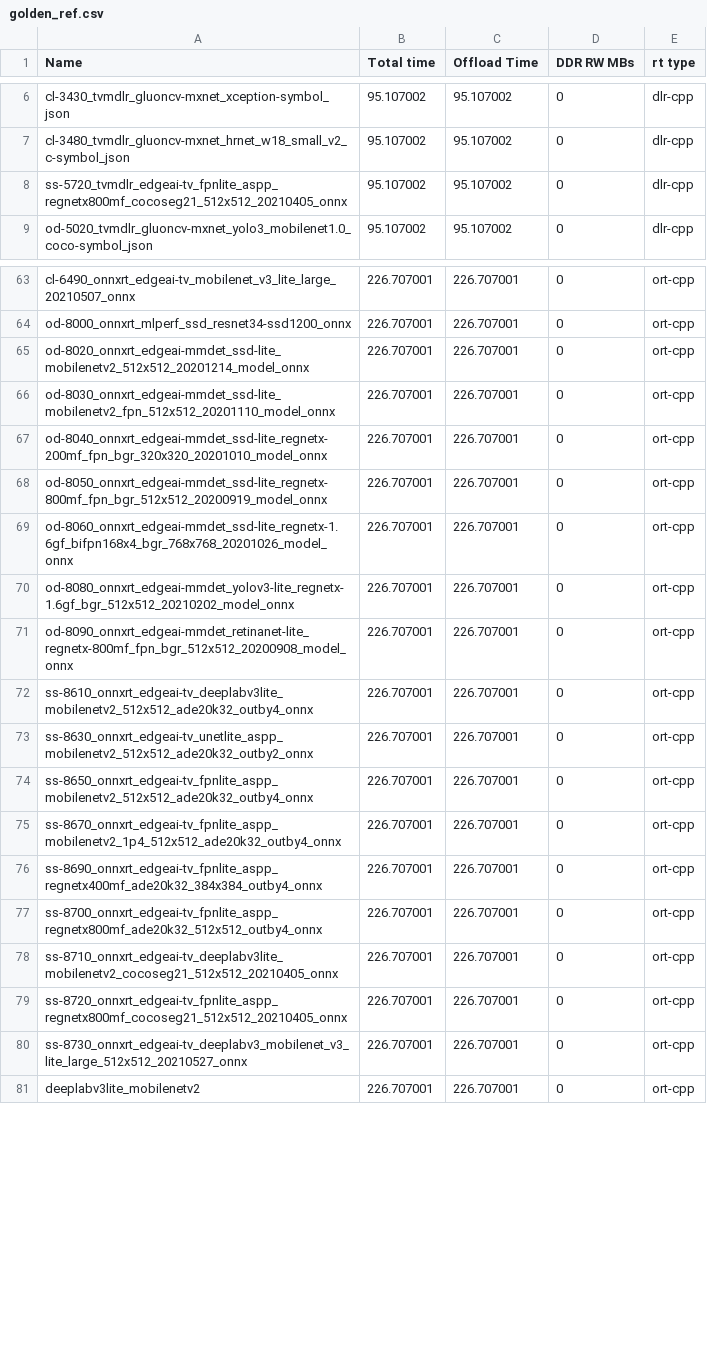
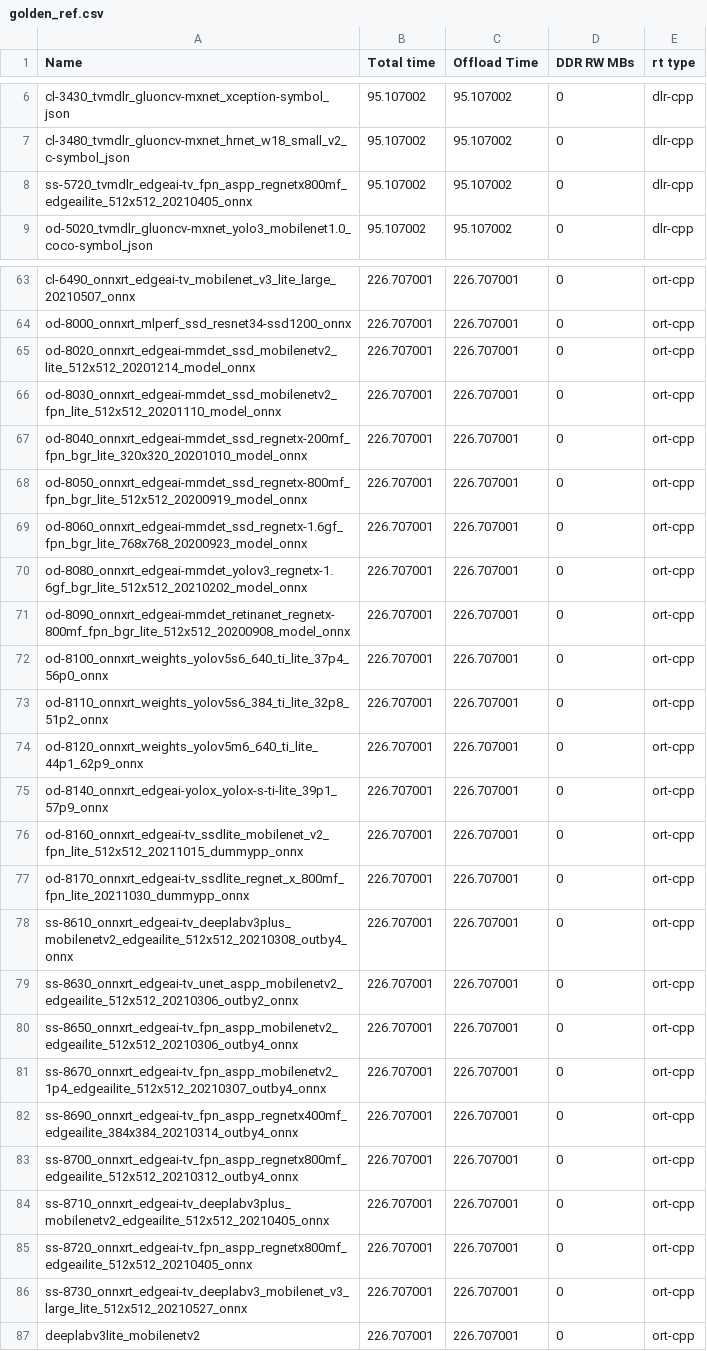
Before and after one commit to TexasInstruments/edgeai-tidl-tools, a CSV file: test_data/golden_ref.csv, drawn as a sheet; only a part is shown, gaps mark what is left out.

Commit message:
changing test_data path

```diff
--- a/test_data/golden_ref.csv
+++ b/test_data/golden_ref.csv
@@ -7,3 +7,3 @@ cl-3430_tvmdlr_gluoncv-mxnet_xception-symbol_json,95.107002,95.107002,0,dlr-cpp
 cl-3480_tvmdlr_gluoncv-mxnet_hrnet_w18_small_v2_c-symbol_json,95.107002,95.107002,0,dlr-cpp
-ss-5720_tvmdlr_edgeai-tv_fpnlite_aspp_regnetx800mf_cocoseg21_512x512_20210405_onnx,95.107002,95.107002,0,dlr-cpp
+ss-5720_tvmdlr_edgeai-tv_fpn_aspp_regnetx800mf_edgeailite_512x512_20210405_onnx,95.107002,95.107002,0,dlr-cpp
 od-5020_tvmdlr_gluoncv-mxnet_yolo3_mobilenet1.0_coco-symbol_json,95.107002,95.107002,0,dlr-cpp
@@ -64,18 +64,24 @@ cl-6490_onnxrt_edgeai-tv_mobilenet_v3_lite_large_20210507_onnx,226.707001,226.70
 od-8000_onnxrt_mlperf_ssd_resnet34-ssd1200_onnx,226.707001,226.707001,0,ort-cpp
-od-8020_onnxrt_edgeai-mmdet_ssd-lite_mobilenetv2_512x512_20201214_model_onnx,226.707001,226.707001,0,ort-cpp
-od-8030_onnxrt_edgeai-mmdet_ssd-lite_mobilenetv2_fpn_512x512_20201110_model_onnx,226.707001,226.707001,0,ort-cpp
-od-8040_onnxrt_edgeai-mmdet_ssd-lite_regnetx-200mf_fpn_bgr_320x320_20201010_model_onnx,226.707001,226.707001,0,ort-cpp
-od-8050_onnxrt_edgeai-mmdet_ssd-lite_regnetx-800mf_fpn_bgr_512x512_20200919_model_onnx,226.707001,226.707001,0,ort-cpp
-od-8060_onnxrt_edgeai-mmdet_ssd-lite_regnetx-1.6gf_bifpn168x4_bgr_768x768_20201026_model_onnx,226.707001,226.707001,0,ort-cpp
-od-8080_onnxrt_edgeai-mmdet_yolov3-lite_regnetx-1.6gf_bgr_512x512_20210202_model_onnx,226.707001,226.707001,0,ort-cpp
-od-8090_onnxrt_edgeai-mmdet_retinanet-lite_regnetx-800mf_fpn_bgr_512x512_20200908_model_onnx,226.707001,226.707001,0,ort-cpp
-ss-8610_onnxrt_edgeai-tv_deeplabv3lite_mobilenetv2_512x512_ade20k32_outby4_onnx,226.707001,226.707001,0,ort-cpp
-ss-8630_onnxrt_edgeai-tv_unetlite_aspp_mobilenetv2_512x512_ade20k32_outby2_onnx,226.707001,226.707001,0,ort-cpp
-ss-8650_onnxrt_edgeai-tv_fpnlite_aspp_mobilenetv2_512x512_ade20k32_outby4_onnx,226.707001,226.707001,0,ort-cpp
-ss-8670_onnxrt_edgeai-tv_fpnlite_aspp_mobilenetv2_1p4_512x512_ade20k32_outby4_onnx,226.707001,226.707001,0,ort-cpp
-ss-8690_onnxrt_edgeai-tv_fpnlite_aspp_regnetx400mf_ade20k32_384x384_outby4_onnx,226.707001,226.707001,0,ort-cpp
-ss-8700_onnxrt_edgeai-tv_fpnlite_aspp_regnetx800mf_ade20k32_512x512_outby4_onnx,226.707001,226.707001,0,ort-cpp
-ss-8710_onnxrt_edgeai-tv_deeplabv3lite_mobilenetv2_cocoseg21_512x512_20210405_onnx,226.707001,226.707001,0,ort-cpp
-ss-8720_onnxrt_edgeai-tv_fpnlite_aspp_regnetx800mf_cocoseg21_512x512_20210405_onnx,226.707001,226.707001,0,ort-cpp
-ss-8730_onnxrt_edgeai-tv_deeplabv3_mobilenet_v3_lite_large_512x512_20210527_onnx,226.707001,226.707001,0,ort-cpp
+od-8020_onnxrt_edgeai-mmdet_ssd_mobilenetv2_lite_512x512_20201214_model_onnx,226.707001,226.707001,0,ort-cpp
+od-8030_onnxrt_edgeai-mmdet_ssd_mobilenetv2_fpn_lite_512x512_20201110_model_onnx,226.707001,226.707001,0,ort-cpp
+od-8040_onnxrt_edgeai-mmdet_ssd_regnetx-200mf_fpn_bgr_lite_320x320_20201010_model_onnx,226.707001,226.707001,0,ort-cpp
+od-8050_onnxrt_edgeai-mmdet_ssd_regnetx-800mf_fpn_bgr_lite_512x512_20200919_model_onnx,226.707001,226.707001,0,ort-cpp
+od-8060_onnxrt_edgeai-mmdet_ssd_regnetx-1.6gf_fpn_bgr_lite_768x768_20200923_model_onnx,226.707001,226.707001,0,ort-cpp
+od-8080_onnxrt_edgeai-mmdet_yolov3_regnetx-1.6gf_bgr_lite_512x512_20210202_model_onnx,226.707001,226.707001,0,ort-cpp
+od-8090_onnxrt_edgeai-mmdet_retinanet_regnetx-800mf_fpn_bgr_lite_512x512_20200908_model_onnx,226.707001,226.707001,0,ort-cpp
+od-8100_onnxrt_weights_yolov5s6_640_ti_lite_37p4_56p0_onnx,226.707001,226.707001,0,ort-cpp
+od-8110_onnxrt_weights_yolov5s6_384_ti_lite_32p8_51p2_onnx,226.707001,226.707001,0,ort-cpp
+od-8120_onnxrt_weights_yolov5m6_640_ti_lite_44p1_62p9_onnx,226.707001,226.707001,0,ort-cpp
+od-8140_onnxrt_edgeai-yolox_yolox-s-ti-lite_39p1_57p9_onnx,226.707001,226.707001,0,ort-cpp
+od-8160_onnxrt_edgeai-tv_ssdlite_mobilenet_v2_fpn_lite_512x512_20211015_dummypp_onnx,226.707001,226.707001,0,ort-cpp
+od-8170_onnxrt_edgeai-tv_ssdlite_regnet_x_800mf_fpn_lite_20211030_dummypp_onnx,226.707001,226.707001,0,ort-cpp
+ss-8610_onnxrt_edgeai-tv_deeplabv3plus_mobilenetv2_edgeailite_512x512_20210308_outby4_onnx,226.707001,226.707001,0,ort-cpp
+ss-8630_onnxrt_edgeai-tv_unet_aspp_mobilenetv2_edgeailite_512x512_20210306_outby2_onnx,226.707001,226.707001,0,ort-cpp
+ss-8650_onnxrt_edgeai-tv_fpn_aspp_mobilenetv2_edgeailite_512x512_20210306_outby4_onnx,226.707001,226.707001,0,ort-cpp
+ss-8670_onnxrt_edgeai-tv_fpn_aspp_mobilenetv2_1p4_edgeailite_512x512_20210307_outby4_onnx,226.707001,226.707001,0,ort-cpp
+ss-8690_onnxrt_edgeai-tv_fpn_aspp_regnetx400mf_edgeailite_384x384_20210314_outby4_onnx,226.707001,226.707001,0,ort-cpp
+ss-8700_onnxrt_edgeai-tv_fpn_aspp_regnetx800mf_edgeailite_512x512_20210312_outby4_onnx,226.707001,226.707001,0,ort-cpp
+ss-8710_onnxrt_edgeai-tv_deeplabv3plus_mobilenetv2_edgeailite_512x512_20210405_onnx,226.707001,226.707001,0,ort-cpp
+ss-8720_onnxrt_edgeai-tv_fpn_aspp_regnetx800mf_edgeailite_512x512_20210405_onnx,226.707001,226.707001,0,ort-cpp
+ss-8730_onnxrt_edgeai-tv_deeplabv3_mobilenet_v3_large_lite_512x512_20210527_onnx,226.707001,226.707001,0,ort-cpp
 deeplabv3lite_mobilenetv2,226.707001,226.707001,0,ort-cpp
```
Also changed, not shown: 13 other files.
